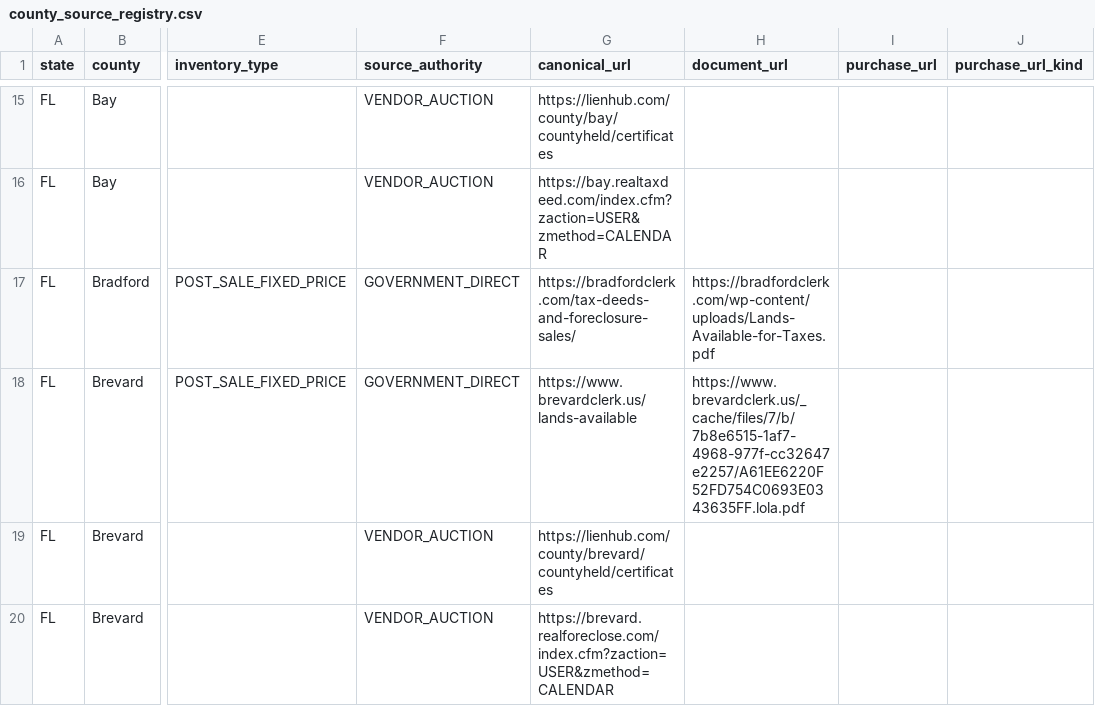
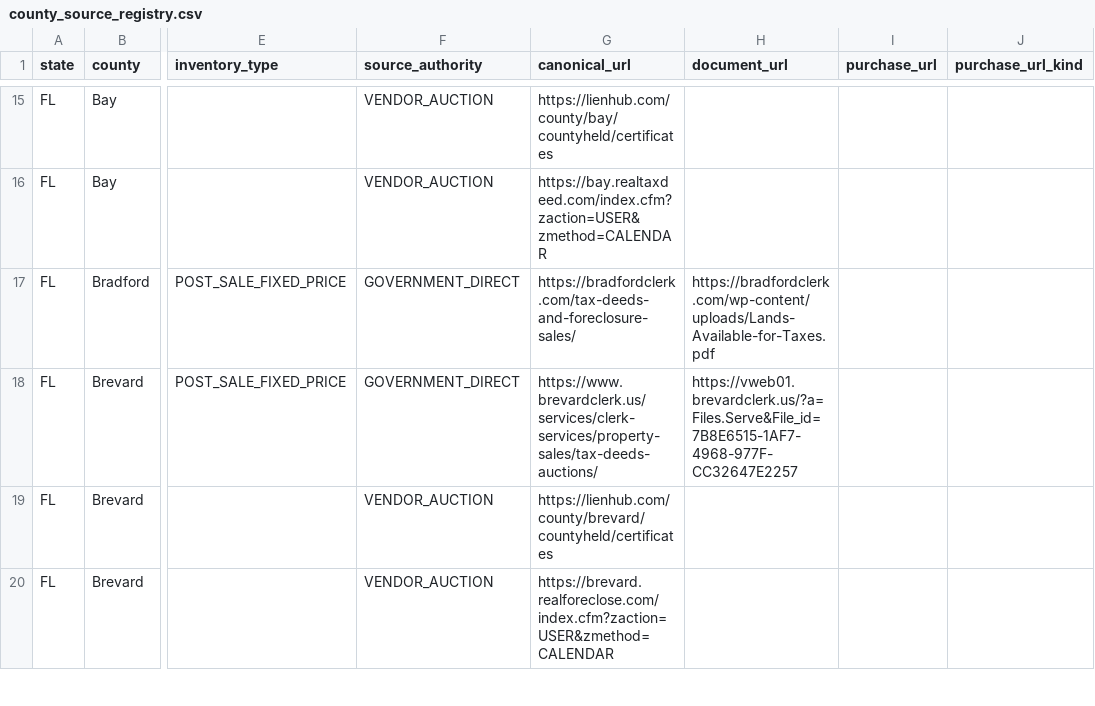
Before and after one commit to rodzmodzllc-max/taxdeed-scraper, a CSV file: data/county_source_registry.csv, drawn as a sheet; only a part is shown, gaps mark what is left out; the diff names each change by its address in the sheet, - before the commit and + after, or states it on an @@ line.

```diff
--- a/data/county_source_registry.csv
+++ b/data/county_source_registry.csv
-G18 (canonical_url): https://www.brevardclerk.us/lands-available
+G18 (canonical_url): https://www.brevardclerk.us/services/clerk-services/property-sales/tax-deeds-auctions/
-H18 (document_url): https://www.brevardclerk.us/_cache/files/7/b/7b8e6515-1af7-4968-977f-cc32647e2257/A61EE6220F52FD754C0693E0343635FF.lola.pdf
+H18 (document_url): https://vweb01.brevardclerk.us/?a=Files.Serve&File_id=7B8E6515-1AF7-4968-977F-CC32647E2257
```
Also changed, not shown: data/laft_pdf_sources.csv, 5 other files.
